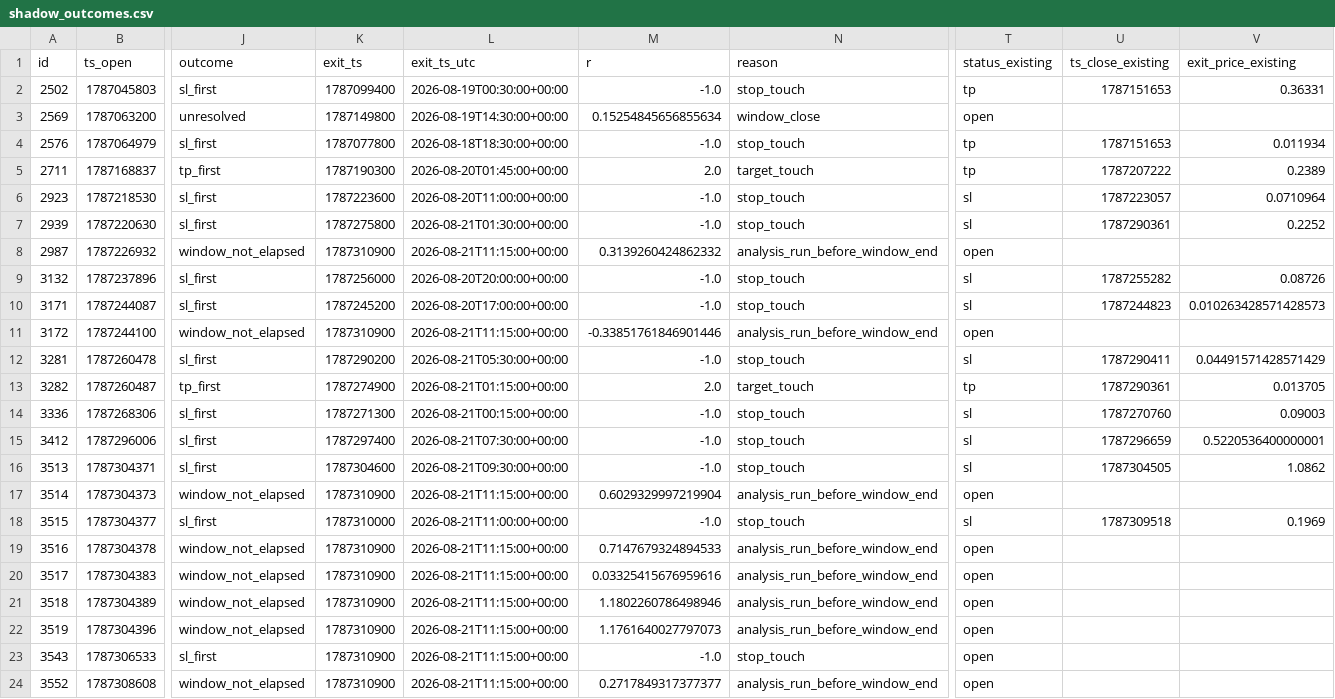
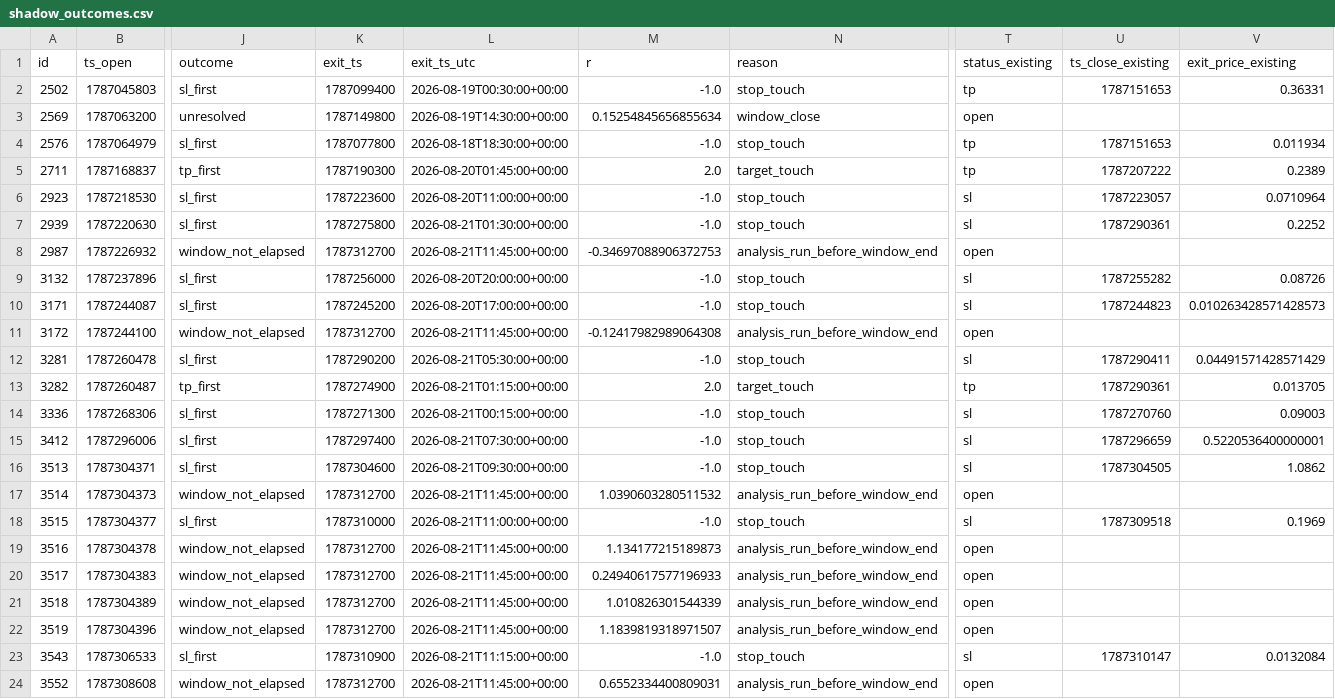
Before and after one commit to mamaligatudorjw-lang/Tv-bot, a CSV file: telegram-webhook-bot/shadow_outcome_report_high_rejection/shadow_outcomes.csv, drawn as a sheet; only a part is shown, gaps mark what is left out; the diff names each change by its address in the sheet, - before the commit and + after, or states it on an @@ line.

```diff
--- a/telegram-webhook-bot/shadow_outcome_report_high_rejection/shadow_outcomes.csv
+++ b/telegram-webhook-bot/shadow_outcome_report_high_rejection/shadow_outcomes.csv
-K8 (exit_ts): 1787310900
+K8 (exit_ts): 1787312700
-L8 (exit_ts_utc): 2026-08-21T11:15:00+00:00
+L8 (exit_ts_utc): 2026-08-21T11:45:00+00:00
-M8 (r): 0.3139260424862332
+M8 (r): -0.34697088906372753
-K11 (exit_ts): 1787310900
+K11 (exit_ts): 1787312700
-L11 (exit_ts_utc): 2026-08-21T11:15:00+00:00
+L11 (exit_ts_utc): 2026-08-21T11:45:00+00:00
-M11 (r): -0.33851761846901446
+M11 (r): -0.12417982989064308
-K17 (exit_ts): 1787310900
+K17 (exit_ts): 1787312700
-L17 (exit_ts_utc): 2026-08-21T11:15:00+00:00
+L17 (exit_ts_utc): 2026-08-21T11:45:00+00:00
-M17 (r): 0.6029329997219904
+M17 (r): 1.0390603280511532
-K19:K22 (exit_ts): 1787310900
+K19:K22 (exit_ts): 1787312700
-L19:L22 (exit_ts_utc): 2026-08-21T11:15:00+00:00
+L19:L22 (exit_ts_utc): 2026-08-21T11:45:00+00:00
-M19 (r): 0.7147679324894533
+M19 (r): 1.134177215189873
-M20 (r): 0.03325415676959616
+M20 (r): 0.24940617577196933
-M21 (r): 1.1802260786498946
+M21 (r): 1.010826301544339
-M22 (r): 1.1761640027797073
+M22 (r): 1.1839819318971507
-T23 (status_existing): open
+T23 (status_existing): sl
-U23 (ts_close_existing): (empty)
+U23 (ts_close_existing): 1787310147
-V23 (exit_price_existing): (empty)
+V23 (exit_price_existing): 0.0132084
-K24 (exit_ts): 1787310900
+K24 (exit_ts): 1787312700
-L24 (exit_ts_utc): 2026-08-21T11:15:00+00:00
+L24 (exit_ts_utc): 2026-08-21T11:45:00+00:00
-M24 (r): 0.2717849317377377
+M24 (r): 0.6552334400809031
```
Also changed, not shown: 2 other files.
